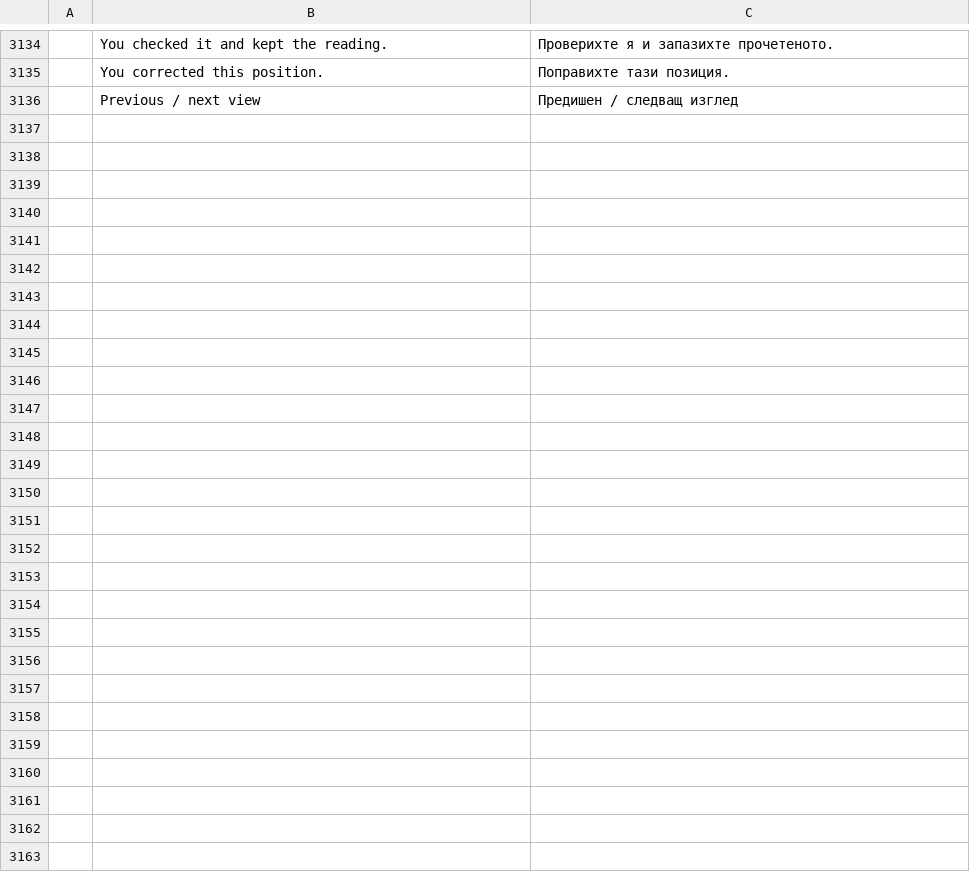
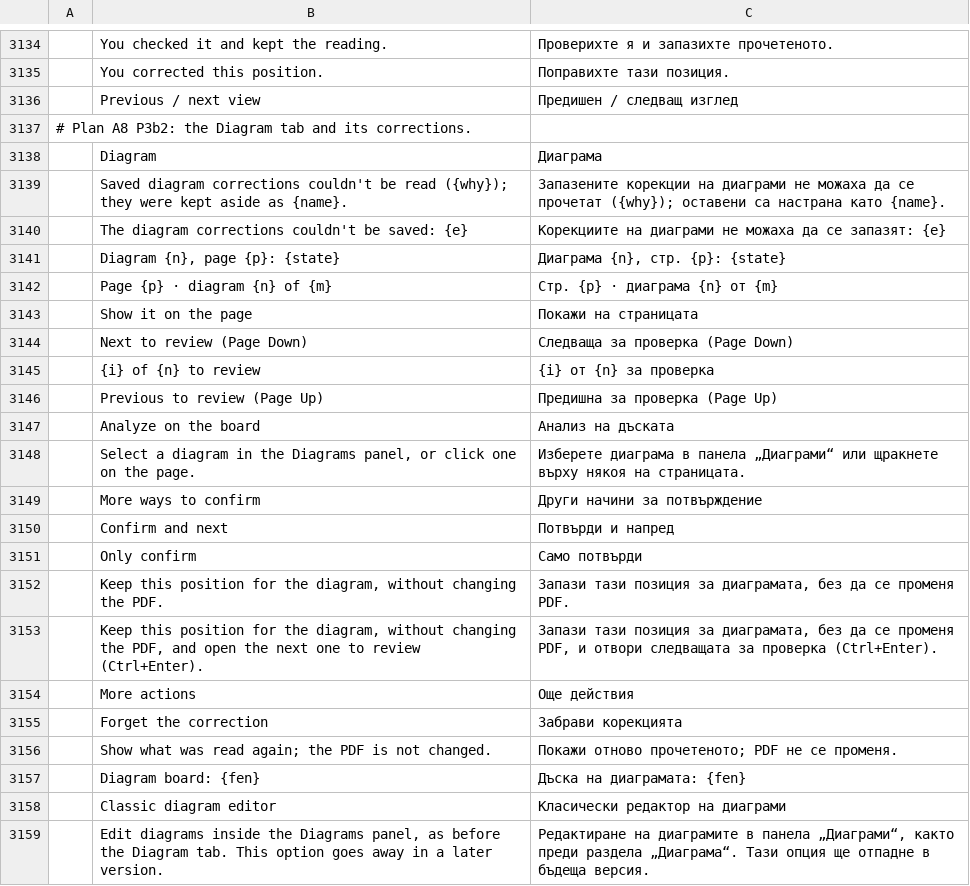
Before and after one commit to DarcioAlberico/pdfcraft-xadrez, a TSV file: crates/ui-egui/src/i18n/bg.tsv, drawn as a sheet; only a part is shown, gaps mark what is left out; the diff names each change by its address in the sheet, - before the commit and + after, or states it on an @@ line.

```diff
--- a/crates/ui-egui/src/i18n/bg.tsv
+++ b/crates/ui-egui/src/i18n/bg.tsv
+row 3137: # Plan A8 P3b2: the Diagram tab and its corrections.
+row 3138:  | Diagram | Диаграма
+row 3139:  | Saved diagram corrections couldn't be read ({why}); they were kept aside as {name}. | Запазените корекции на диаграми не можаха да се прочетат ({why}); оставени са настрана като {name}.
+row 3140:  | The diagram corrections couldn't be saved: {e} | Корекциите на диаграми не можаха да се запазят: {e}
+row 3141:  | Diagram {n}, page {p}: {state} | Диаграма {n}, стр. {p}: {state}
+row 3142:  | Page {p} · diagram {n} of {m} | Стр. {p} · диаграма {n} от {m}
+row 3143:  | Show it on the page | Покажи на страницата
+row 3144:  | Next to review (Page Down) | Следваща за проверка (Page Down)
+row 3145:  | {i} of {n} to review | {i} от {n} за проверка
+row 3146:  | Previous to review (Page Up) | Предишна за проверка (Page Up)
+row 3147:  | Analyze on the board | Анализ на дъската
+row 3148:  | Select a diagram in the Diagrams panel, or click one on the page. | Изберете диаграма в панела „Диаграми“ или щракнете върху някоя на страницата.
+row 3149:  | More ways to confirm | Други начини за потвърждение
+row 3150:  | Confirm and next | Потвърди и напред
+row 3151:  | Only confirm | Само потвърди
+row 3152:  | Keep this position for the diagram, without changing the PDF. | Запази тази позиция за диаграмата, без да се променя PDF.
+row 3153:  | Keep this position for the diagram, without changing the PDF, and open the next one to review (Ctrl+Enter). | Запази тази позиция за диаграмата, без да се променя PDF, и отвори следващата за проверка (Ctrl+Enter).
+row 3154:  | More actions | Още действия
+row 3155:  | Forget the correction | Забрави корекцията
+row 3156:  | Show what was read again; the PDF is not changed. | Покажи отново прочетеното; PDF не се променя.
+row 3157:  | Diagram board: {fen} | Дъска на диаграмата: {fen}
+row 3158:  | Classic diagram editor | Класически редактор на диаграми
+row 3159:  | Edit diagrams inside the Diagrams panel, as before the Diagram tab. This option goes away in a later version. | Редактиране на диаграмите в панела „Диаграми“, както преди раздела „Диаграма“. Тази опция ще отпадне в бъдеща версия.
```
Also changed, not shown: crates/ui-egui/src/i18n/el.tsv, crates/ui-egui/src/i18n/kk.tsv, 35 other files.
